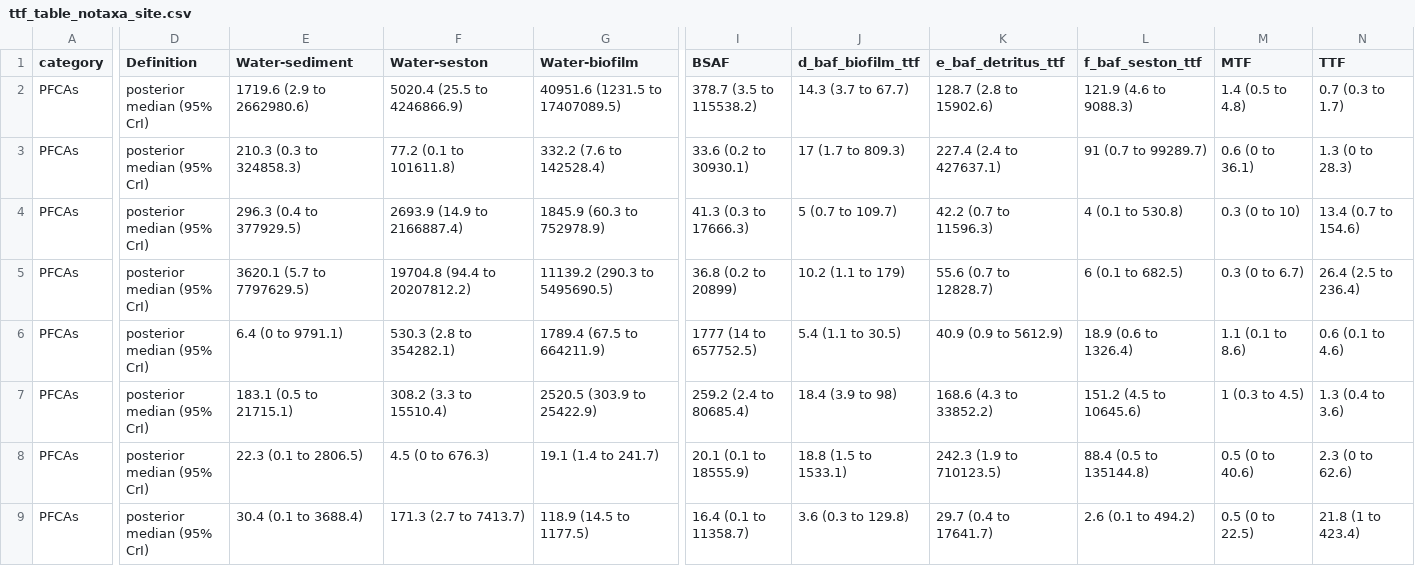
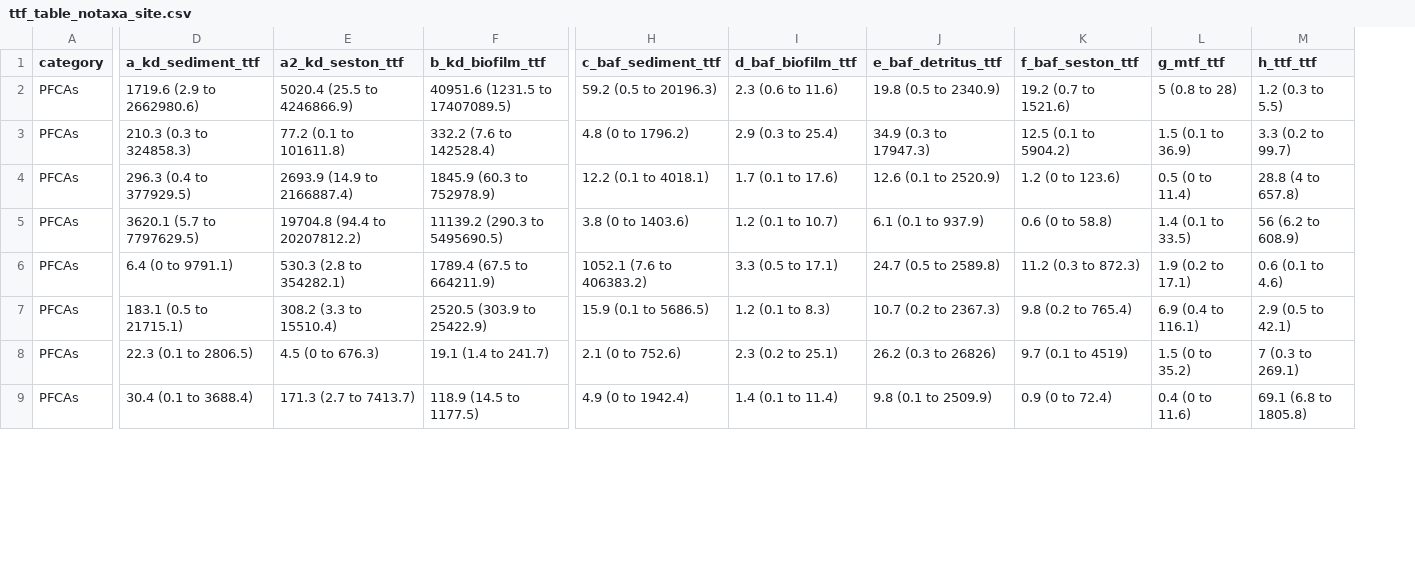
Before and after one commit to jswesner/farmington_pfas, a CSV file: tables/ttf_table_notaxa_site.csv, drawn as a sheet; only a part is shown, gaps mark what is left out; removed rows and columns are numbered as before the commit, all else as after; the diff covers the shown part only; the diff names each change by its address in the sheet, - before the commit and + after, or states it on an @@ line.

Commit message:
update tables

```diff
--- a/tables/ttf_table_notaxa_site.csv
+++ b/tables/ttf_table_notaxa_site.csv
-column D (Definition), rows 2-9: all posterior median (95% CrI)
-column I (BSAF), rows 2-9: 378.7 (3.5 to 115538.2) | 33.6 (0.2 to 30930.1) | 41.3 (0.3 to 17666.3) | 36.8 (0.2 to 20899) | 1777 (14 to 657752.5) | 259.2 (2.4 to 80685.4) | 20.1 (0.1 to 18555.9) | 16.4 (0.1 to 11358.7)
+column H (c_baf_sediment_ttf), rows 2-9: 59.2 (0.5 to 20196.3) | 4.8 (0 to 1796.2) | 12.2 (0.1 to 4018.1) | 3.8 (0 to 1403.6) | 1052.1 (7.6 to 406383.2) | 15.9 (0.1 to 5686.5) | 2.1 (0 to 752.6) | 4.9 (0 to 1942.4)
-column M (MTF), rows 2-9: 1.4 (0.5 to 4.8) | 0.6 (0 to 36.1) | 0.3 (0 to 10) | 0.3 (0 to 6.7) | 1.1 (0.1 to 8.6) | 1 (0.3 to 4.5) | 0.5 (0 to 40.6) | 0.5 (0 to 22.5)
-column N (TTF), rows 2-9: 0.7 (0.3 to 1.7) | 1.3 (0 to 28.3) | 13.4 (0.7 to 154.6) | 26.4 (2.5 to 236.4) | 0.6 (0.1 to 4.6) | 1.3 (0.4 to 3.6) | 2.3 (0 to 62.6) | 21.8 (1 to 423.4)
+column L (g_mtf_ttf), rows 2-9: 5 (0.8 to 28) | 1.5 (0.1 to 36.9) | 0.5 (0 to 11.4) | 1.4 (0.1 to 33.5) | 1.9 (0.2 to 17.1) | 6.9 (0.4 to 116.1) | 1.5 (0 to 35.2) | 0.4 (0 to 11.6)
+column M (h_ttf_ttf), rows 2-9: 1.2 (0.3 to 5.5) | 3.3 (0.2 to 99.7) | 28.8 (4 to 657.8) | 56 (6.2 to 608.9) | 0.6 (0.1 to 4.6) | 2.9 (0.5 to 42.1) | 7 (0.3 to 269.1) | 69.1 (6.8 to 1805.8)
-D1: Water-sediment
+D1: a_kd_sediment_ttf
-E1: Water-seston
+E1: a2_kd_seston_ttf
-F1: Water-biofilm
+F1: b_kd_biofilm_ttf
-I2 (d_baf_biofilm_ttf): 14.3 (3.7 to 67.7)
+I2 (d_baf_biofilm_ttf): 2.3 (0.6 to 11.6)
-J2 (e_baf_detritus_ttf): 128.7 (2.8 to 15902.6)
+J2 (e_baf_detritus_ttf): 19.8 (0.5 to 2340.9)
-K2 (f_baf_seston_ttf): 121.9 (4.6 to 9088.3)
+K2 (f_baf_seston_ttf): 19.2 (0.7 to 1521.6)
-I3 (d_baf_biofilm_ttf): 17 (1.7 to 809.3)
+I3 (d_baf_biofilm_ttf): 2.9 (0.3 to 25.4)
-J3 (e_baf_detritus_ttf): 227.4 (2.4 to 427637.1)
+J3 (e_baf_detritus_ttf): 34.9 (0.3 to 17947.3)
-K3 (f_baf_seston_ttf): 91 (0.7 to 99289.7)
+K3 (f_baf_seston_ttf): 12.5 (0.1 to 5904.2)
-I4 (d_baf_biofilm_ttf): 5 (0.7 to 109.7)
+I4 (d_baf_biofilm_ttf): 1.7 (0.1 to 17.6)
-J4 (e_baf_detritus_ttf): 42.2 (0.7 to 11596.3)
+J4 (e_baf_detritus_ttf): 12.6 (0.1 to 2520.9)
-K4 (f_baf_seston_ttf): 4 (0.1 to 530.8)
+K4 (f_baf_seston_ttf): 1.2 (0 to 123.6)
-I5 (d_baf_biofilm_ttf): 10.2 (1.1 to 179)
+I5 (d_baf_biofilm_ttf): 1.2 (0.1 to 10.7)
-J5 (e_baf_detritus_ttf): 55.6 (0.7 to 12828.7)
+J5 (e_baf_detritus_ttf): 6.1 (0.1 to 937.9)
-K5 (f_baf_seston_ttf): 6 (0.1 to 682.5)
+K5 (f_baf_seston_ttf): 0.6 (0 to 58.8)
-I6 (d_baf_biofilm_ttf): 5.4 (1.1 to 30.5)
+I6 (d_baf_biofilm_ttf): 3.3 (0.5 to 17.1)
-J6 (e_baf_detritus_ttf): 40.9 (0.9 to 5612.9)
+J6 (e_baf_detritus_ttf): 24.7 (0.5 to 2589.8)
-K6 (f_baf_seston_ttf): 18.9 (0.6 to 1326.4)
+K6 (f_baf_seston_ttf): 11.2 (0.3 to 872.3)
-I7 (d_baf_biofilm_ttf): 18.4 (3.9 to 98)
+I7 (d_baf_biofilm_ttf): 1.2 (0.1 to 8.3)
-J7 (e_baf_detritus_ttf): 168.6 (4.3 to 33852.2)
+J7 (e_baf_detritus_ttf): 10.7 (0.2 to 2367.3)
-K7 (f_baf_seston_ttf): 151.2 (4.5 to 10645.6)
+K7 (f_baf_seston_ttf): 9.8 (0.2 to 765.4)
-I8 (d_baf_biofilm_ttf): 18.8 (1.5 to 1533.1)
+I8 (d_baf_biofilm_ttf): 2.3 (0.2 to 25.1)
-J8 (e_baf_detritus_ttf): 242.3 (1.9 to 710123.5)
+J8 (e_baf_detritus_ttf): 26.2 (0.3 to 26826)
-K8 (f_baf_seston_ttf): 88.4 (0.5 to 135144.8)
+K8 (f_baf_seston_ttf): 9.7 (0.1 to 4519)
-I9 (d_baf_biofilm_ttf): 3.6 (0.3 to 129.8)
+I9 (d_baf_biofilm_ttf): 1.4 (0.1 to 11.4)
-J9 (e_baf_detritus_ttf): 29.7 (0.4 to 17641.7)
+J9 (e_baf_detritus_ttf): 9.8 (0.1 to 2509.9)
-K9 (f_baf_seston_ttf): 2.6 (0.1 to 494.2)
+K9 (f_baf_seston_ttf): 0.9 (0 to 72.4)
```
Also changed, not shown: 142 edited cells elsewhere in this file, tables/ttf_site_all.csv, tables/ttf_table_notaxa.csv, 3 other files.
